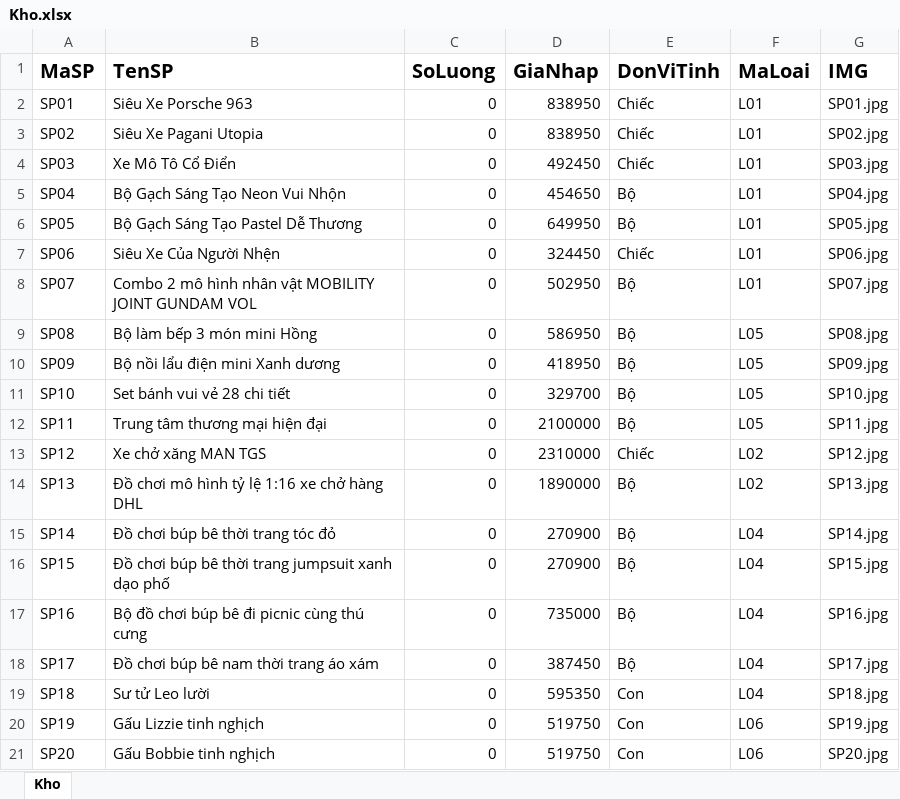
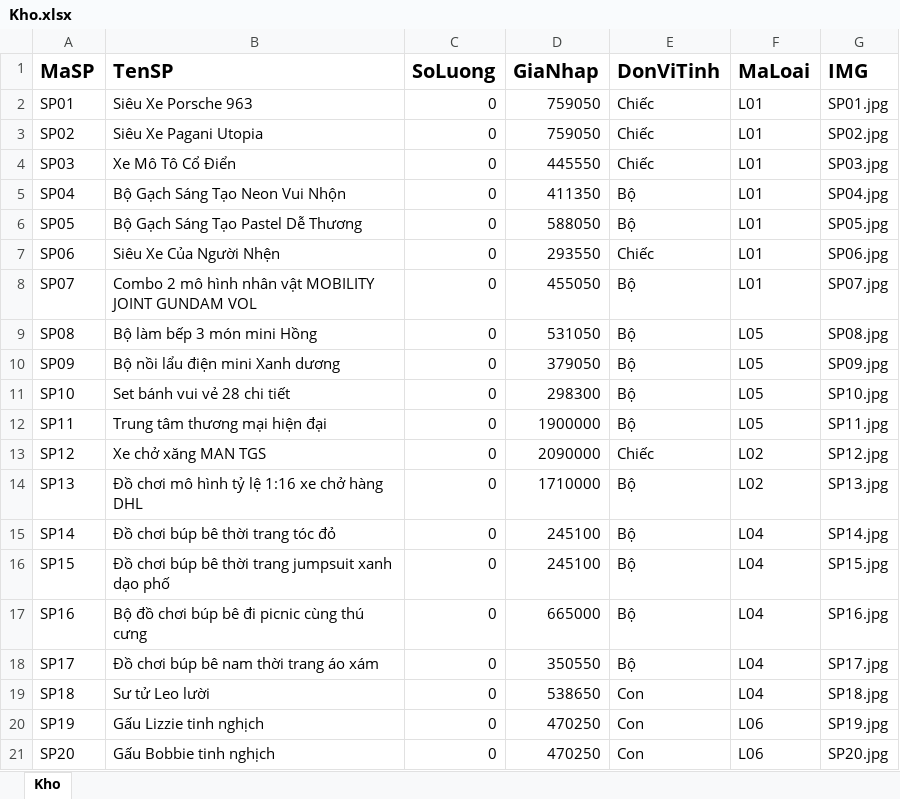
Before and after one commit to WizardSC/ToyShopWizard, an Excel workbook: reports/Kho.xlsx, sheet Kho, drawn as a sheet; values as stored, in another font and other column widths than the file's, no borders; the diff names each change by its address in the sheet, - before the commit and + after, or states it on an @@ line.

Commit message:
update loai

```diff
--- a/reports/Kho.xlsx (sheet Kho)
+++ b/reports/Kho.xlsx (sheet Kho)
-D2:D3 (GiaNhap): 838950
+D2:D3 (GiaNhap): 759050
-D4 (GiaNhap): 492450
+D4 (GiaNhap): 445550
-D5 (GiaNhap): 454650
+D5 (GiaNhap): 411350
-D6 (GiaNhap): 649950
+D6 (GiaNhap): 588050
-D7 (GiaNhap): 324450
+D7 (GiaNhap): 293550
-D8 (GiaNhap): 502950
+D8 (GiaNhap): 455050
-D9 (GiaNhap): 586950
+D9 (GiaNhap): 531050
-D10 (GiaNhap): 418950
+D10 (GiaNhap): 379050
-D11 (GiaNhap): 329700
+D11 (GiaNhap): 298300
-D12 (GiaNhap): 2100000
+D12 (GiaNhap): 1900000
-D13 (GiaNhap): 2310000
+D13 (GiaNhap): 2090000
-D14 (GiaNhap): 1890000
+D14 (GiaNhap): 1710000
-D15:D16 (GiaNhap): 270900
+D15:D16 (GiaNhap): 245100
-D17 (GiaNhap): 735000
+D17 (GiaNhap): 665000
-D18 (GiaNhap): 387450
+D18 (GiaNhap): 350550
-D19 (GiaNhap): 595350
+D19 (GiaNhap): 538650
-D20:D21 (GiaNhap): 519750
+D20:D21 (GiaNhap): 470250
```
Also changed, not shown: 4 other files.
